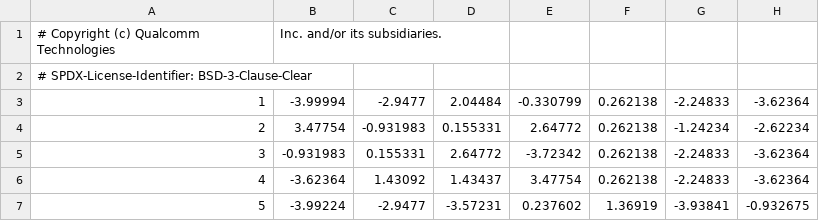
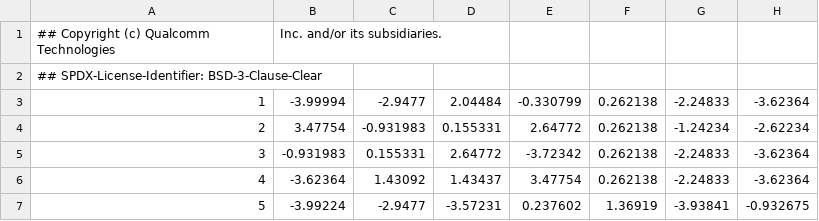
Before and after one commit to CodeLinaro-mirror/le_platform_vendor_qcom-opensource_snaptel-sdk, a CSV file: simulation/libs/sensor/PRE-RECORDED_SENSOR_BUFFER_DATA.csv, drawn as a sheet; only a part is shown; the diff names each change by its address in the sheet, - before the commit and + after, or states it on an @@ line.

Commit message:
sim: Fix for parser issue
- Due to copyright update, file buffer fails to parse csv files.
  Modified the csv file as per parsing logic to fix the issue.

CRs-Fixed: 4378104

Change-Id: I826b214a2c6ed145cd56609651807dd5339188c9

```diff
--- a/simulation/libs/sensor/PRE-RECORDED_SENSOR_BUFFER_DATA.csv
+++ b/simulation/libs/sensor/PRE-RECORDED_SENSOR_BUFFER_DATA.csv
-A1: # Copyright (c) Qualcomm Technologies
+A1: ## Copyright (c) Qualcomm Technologies
-A2: # SPDX-License-Identifier: BSD-3-Clause-Clear
+A2: ## SPDX-License-Identifier: BSD-3-Clause-Clear
```
Also changed, not shown: 6 other files.
